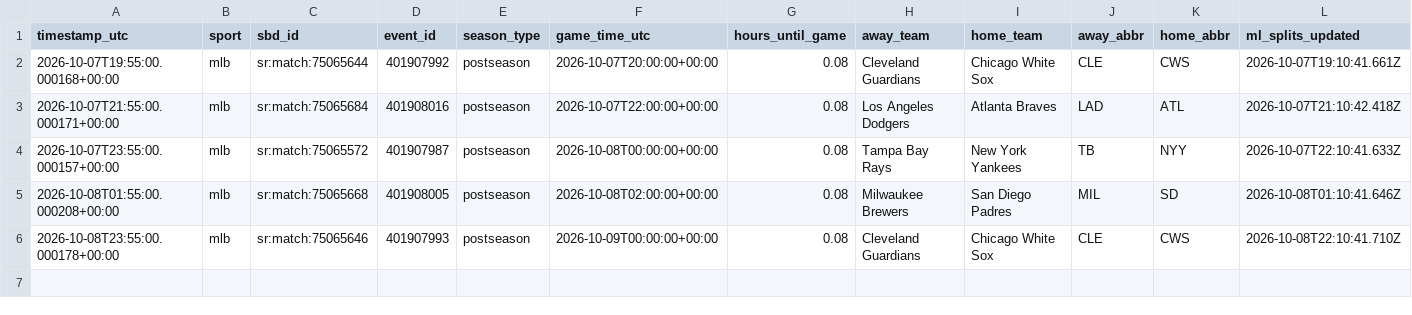
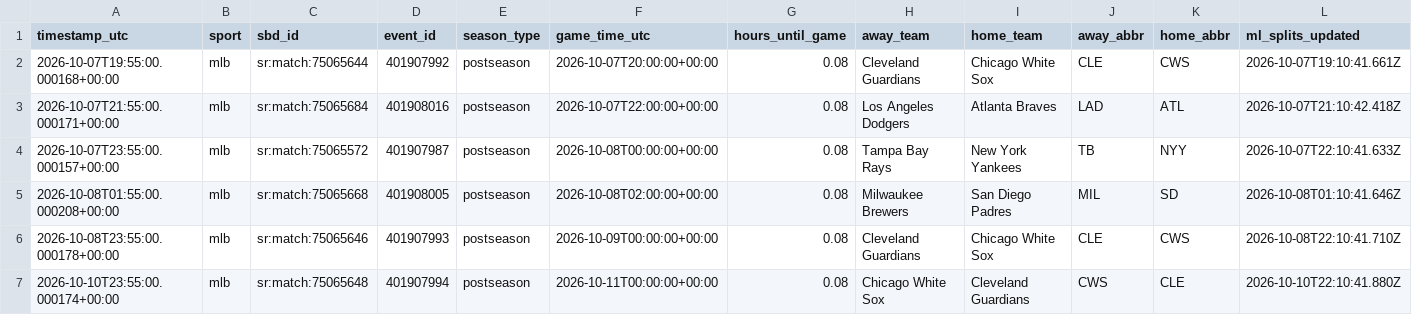
Before and after one commit to fallking123/money-flow-tracker, a CSV file: docs/data/mlb/odds_history_2026-10_final.csv, drawn as a sheet; only a part is shown; rows hold the shown columns only; the diff names each change by its address in the sheet, - before the commit and + after, or states it on an @@ line.

```diff
--- a/docs/data/mlb/odds_history_2026-10_final.csv
+++ b/docs/data/mlb/odds_history_2026-10_final.csv
+row 7: 2026-10-10T23:55:00.000174+00:00 | mlb | sr:match:75065648 | 401907994 | postseason | 2026-10-11T00:00:00+00:00 | 0.08 | Chicago White Sox | Cleveland Guardians | CWS | CLE | 2026-10-10T22:10:41.880Z
```
Also changed, not shown: 1 other file.
